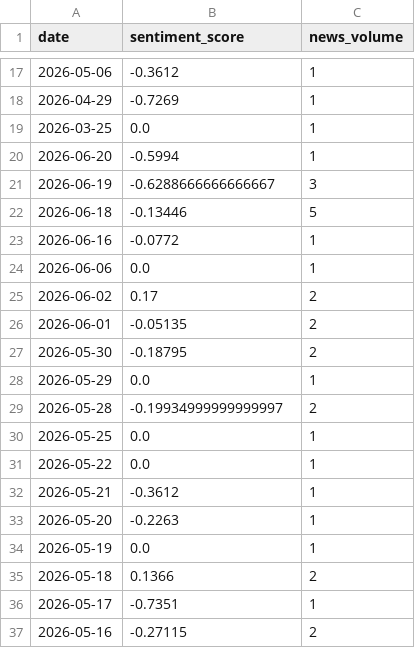
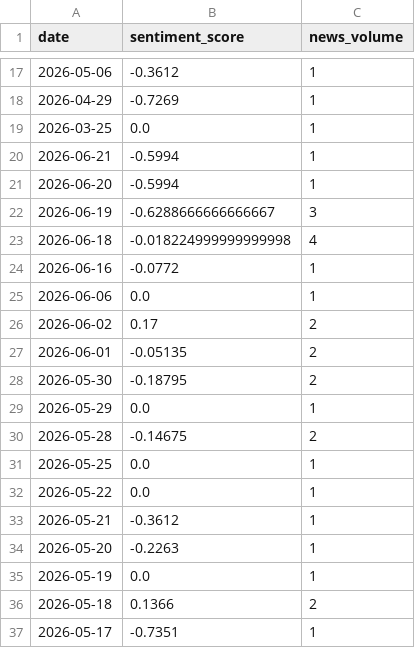
Before and after one commit to PHP2301/Stock-Opening-Price-Prediction, a CSV file: data/META_sentiment_cache.csv, drawn as a sheet; only a part is shown, gaps mark what is left out; the shorter side is filled out with more unchanged rows.

```diff
--- a/data/META_sentiment_cache.csv
+++ b/data/META_sentiment_cache.csv
@@ -19,5 +19,6 @@ date,sentiment_score,news_volume
 2026-03-25,0.0,1
+2026-06-21,-0.5994,1
 2026-06-20,-0.5994,1
 2026-06-19,-0.6288666666666667,3
-2026-06-18,-0.13446,5
+2026-06-18,-0.018224999999999998,4
 2026-06-16,-0.0772,1
@@ -28,3 +29,3 @@ date,sentiment_score,news_volume
 2026-05-29,0.0,1
-2026-05-28,-0.19934999999999997,2
+2026-05-28,-0.14675,2
 2026-05-25,0.0,1
```
Also changed, not shown: 10 other files.
